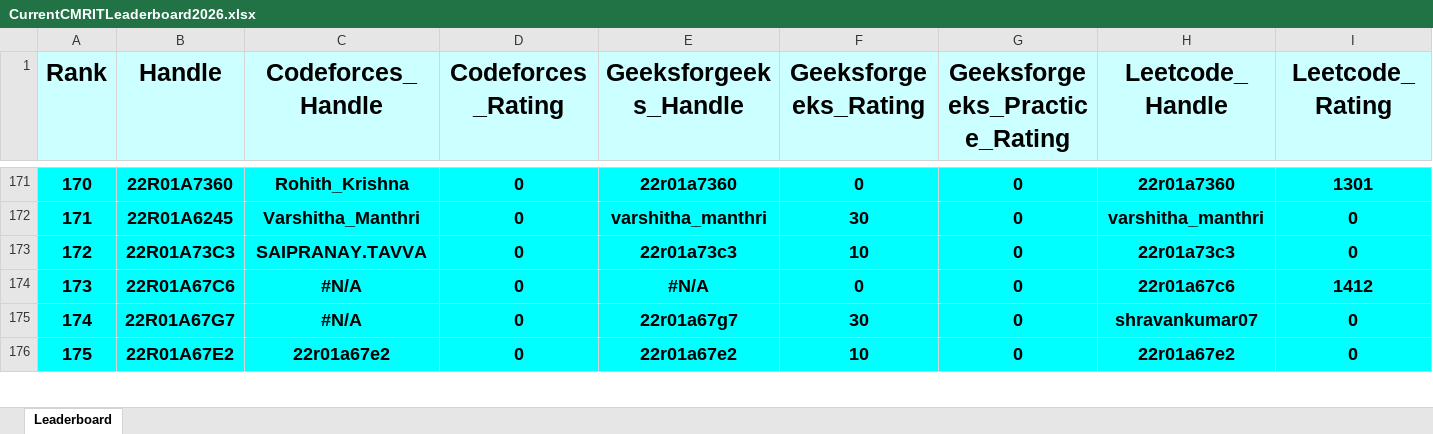
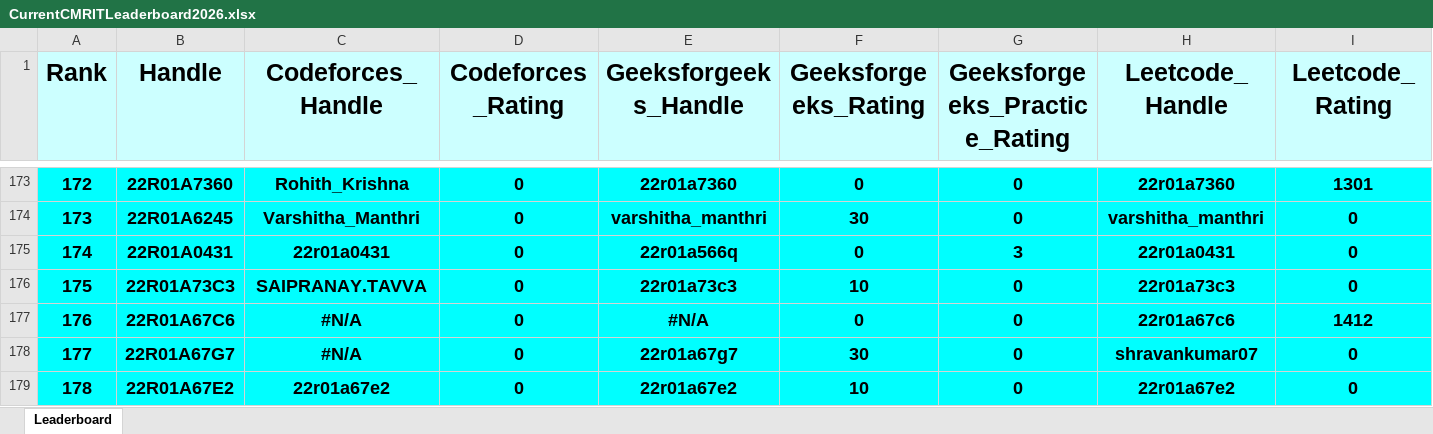
Before and after one commit to dog-broad/CMRIT2026Leaderboard, an Excel workbook: Leaderboards/CurrentCMRITLeaderboard2026.xlsx, sheet Leaderboard, drawn as a sheet; only a part is shown, gaps mark what is left out; values as stored, in another font and other column widths than the file's, no borders; rows hold the shown columns only; the diff covers the shown part only; the diff names each change by its address in the sheet, - before the commit and + after, or states it on an @@ line.

```diff
--- a/Leaderboards/CurrentCMRITLeaderboard2026.xlsx (sheet Leaderboard)
+++ b/Leaderboards/CurrentCMRITLeaderboard2026.xlsx (sheet Leaderboard)
@@ column A (Rank) renumbered between rows 92 and 689 @@
+row 175: 174 | 22R01A0431 | 22r01a0431 | 0 | 22r01a566q | 0 | 3 | 22r01a0431 | 0
```
Also changed, not shown: 4 added rows, 5 removed rows and 10 edited cells elsewhere in this sheet.
